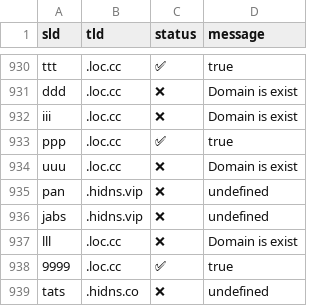
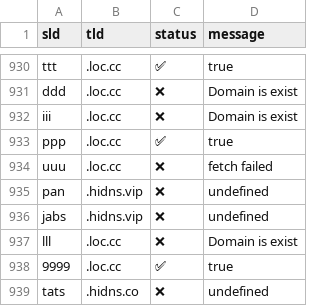
Before and after one commit to smanx/hidoha, a CSV file: output.csv, drawn as a sheet; only a part is shown, gaps mark what is left out.

```diff
--- a/output.csv
+++ b/output.csv
@@ -933,3 +933,3 @@ sld,tld,status,message
 "ppp",".loc.cc","✅","true"
-"uuu",".loc.cc","❌","Domain is exist"
+"uuu",".loc.cc","❌","fetch failed"
 "pan",".hidns.vip","❌","undefined"
```
